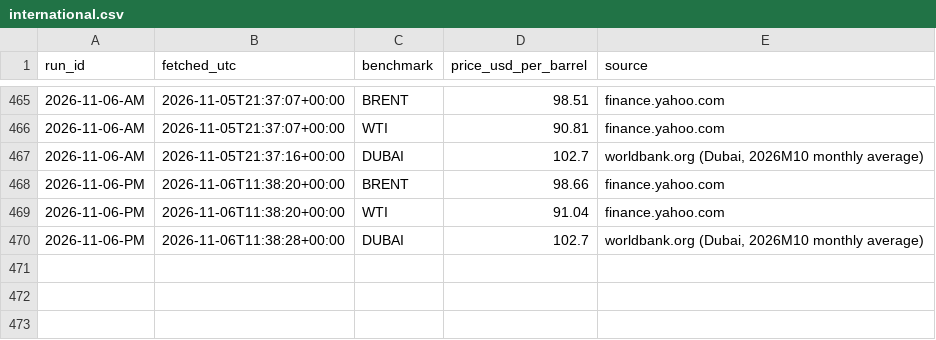
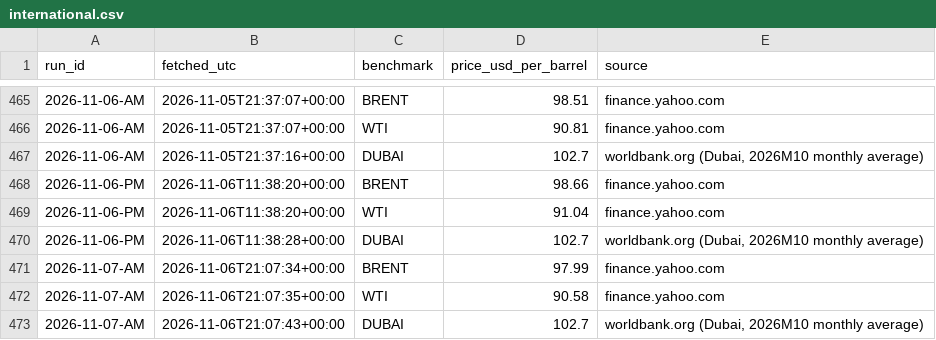
Before and after one commit to UrsaCode/oilprice, a CSV file: data/csv/international.csv, drawn as a sheet; only a part is shown, gaps mark what is left out; the diff names each change by its address in the sheet, - before the commit and + after, or states it on an @@ line.

```diff
--- a/data/csv/international.csv
+++ b/data/csv/international.csv
+row 471: 2026-11-07-AM | 2026-11-06T21:07:34+00:00 | BRENT | 97.99 | finance.yahoo.com
+row 472: 2026-11-07-AM | 2026-11-06T21:07:35+00:00 | WTI | 90.58 | finance.yahoo.com
+row 473: 2026-11-07-AM | 2026-11-06T21:07:43+00:00 | DUBAI | 102.7 | worldbank.org (Dubai, 2026M10 monthly average)
```
Also changed, not shown: 3 other files.
